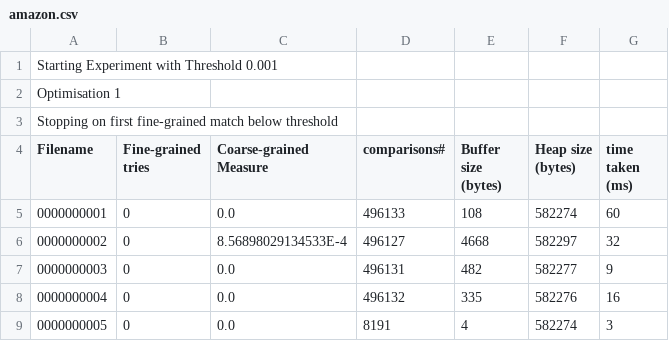
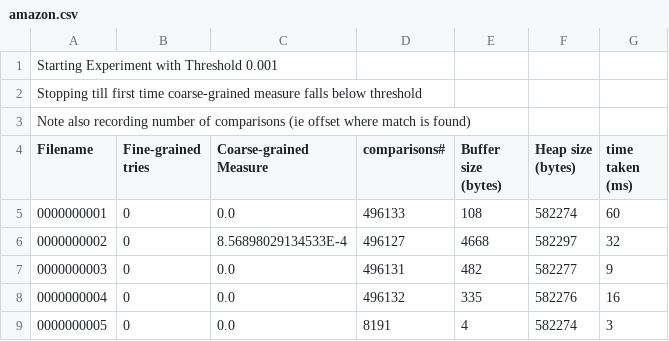
Before and after one commit to ccol002/rv-crypto, a CSV file: stringMatching/TestRun 5 - coarse-grained only - threshold 1e-3/amazon.csv, drawn as a sheet; only a part is shown.

Commit message:
corrected notes in experiment files

```diff
--- a/stringMatching/TestRun 5 - coarse-grained only - threshold 1e-3/amazon.csv
+++ b/stringMatching/TestRun 5 - coarse-grained only - threshold 1e-3/amazon.csv
@@ -1,4 +1,4 @@
 Starting Experiment with Threshold 0.001
-Optimisation 1
-Stopping on first fine-grained match below threshold
+Stopping till first time coarse-grained measure falls below threshold
+Note also recording number of comparisons (ie offset where match is found)
 Filename, Fine-grained tries, Coarse-grained Measure, comparisons#, Buffer size (bytes), Heap size (bytes), time taken (ms)
```
Also changed, not shown: stringMatching/TestRun 5 - coarse-grained only - threshold 1e-3/facebook.csv, stringMatching/TestRun 5 - coarse-grained only - threshold 1e-3/google.csv, 10 other files.
